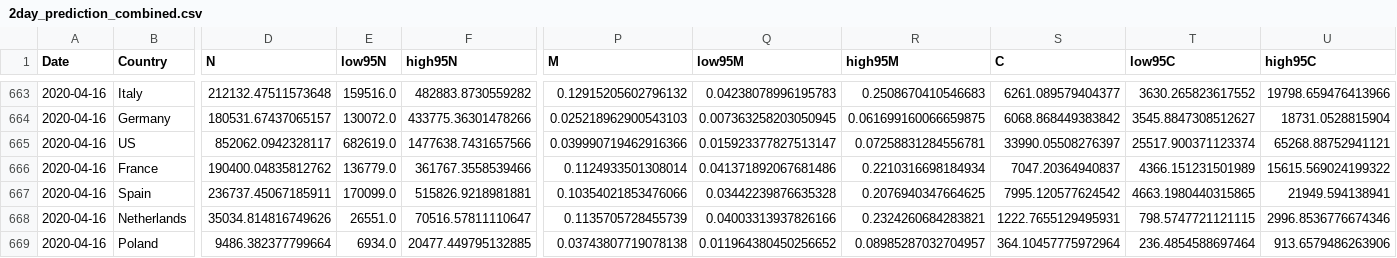
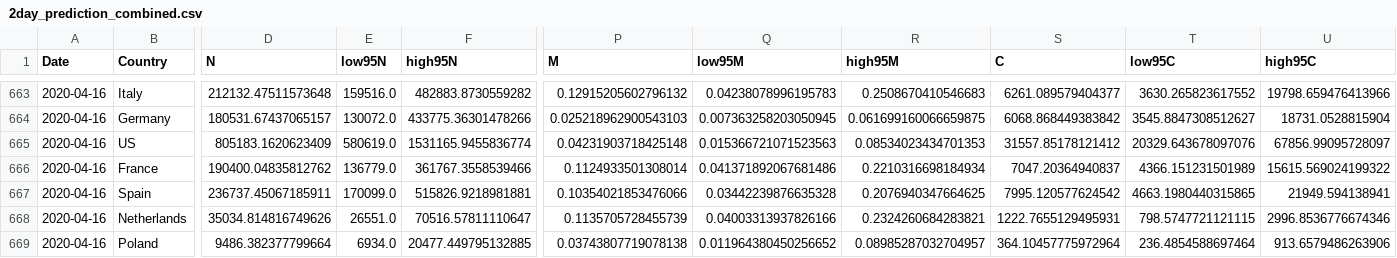
Before and after one commit to ninoaf/solutions, a CSV file: logistic_baseline_predictions_combined/2day_prediction_combined.csv, drawn as a sheet; only a part is shown, gaps mark what is left out; the diff names each change by its address in the sheet, - before the commit and + after, or states it on an @@ line.

```diff
--- a/logistic_baseline_predictions_combined/2day_prediction_combined.csv
+++ b/logistic_baseline_predictions_combined/2day_prediction_combined.csv
-D665 (N): 852062.0942328117
+D665 (N): 805183.1620623409
-E665 (low95N): 682619.0
+E665 (low95N): 580619.0
-F665 (high95N): 1477638.7431657566
+F665 (high95N): 1531165.9455836774
-P665 (M): 0.039990719462916366
+P665 (M): 0.04231903718425148
-Q665 (low95M): 0.015923377827513147
+Q665 (low95M): 0.015366721071523563
-R665 (high95M): 0.07258831284556781
+R665 (high95M): 0.08534023434701353
-S665 (C): 33990.05508276397
+S665 (C): 31557.85178121412
-T665 (low95C): 25517.900371123374
+T665 (low95C): 20329.643678097076
-U665 (high95C): 65268.88752941121
+U665 (high95C): 67856.99095728097
```
Also changed, not shown: logistic_baseline_predictions_combined/30day_prediction_combined.csv, logistic_baseline_predictions_combined/7day_prediction_combined.csv, 2 other files.
